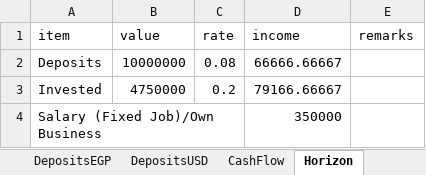
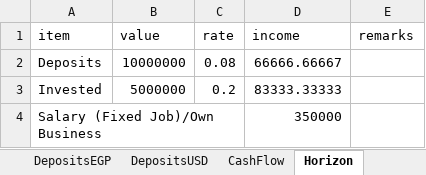
Before and after one commit to ahmedm838/personal-finance, an Excel workbook: docs/finance.xlsx, sheet Horizon, drawn as a sheet; values as stored, in another font and other column widths than the file's, no borders; the diff names each change by its address in the sheet, - before the commit and + after, or states it on an @@ line.

Commit message:
Update figures from the web app

```diff
--- a/docs/finance.xlsx (sheet Horizon)
+++ b/docs/finance.xlsx (sheet Horizon)
-B3 (value): 4750000
+B3 (value): 5000000
-D3 (income): 79166.66667
+D3 (income): 83333.33333
```
Also changed, not shown: sheet CashFlow.
